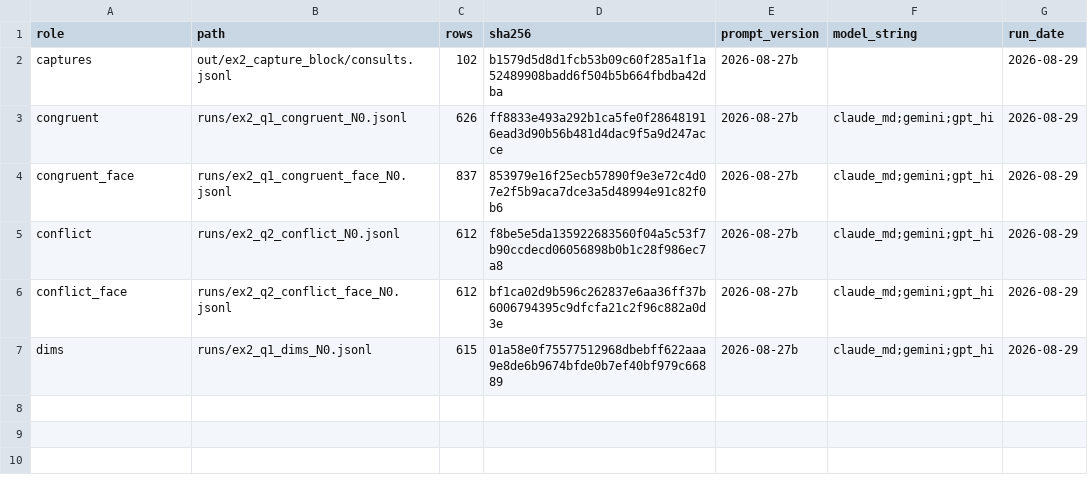
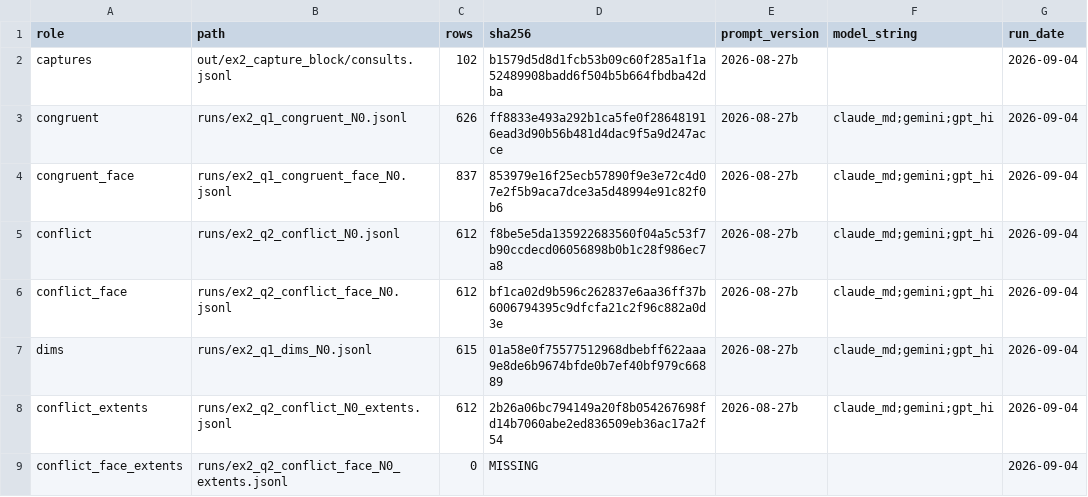
Before and after one commit to esarla01/MastersDissertation, a CSV file: fourarm/tables/ex2_q2/tab_ex2_q2_provenance.csv, drawn as a sheet.

Commit message:
new files with extents

```diff
--- a/fourarm/tables/ex2_q2/tab_ex2_q2_provenance.csv
+++ b/fourarm/tables/ex2_q2/tab_ex2_q2_provenance.csv
@@ -1,7 +1,9 @@
 role,path,rows,sha256,prompt_version,model_string,run_date
-captures,out/ex2_capture_block/consults.jsonl,102,b1579d5d8d1fcb53b09c60f285a1f1a52489908badd6f504b5b664fbdba42dba,2026-08-27b,,2026-08-29
-congruent,runs/ex2_q1_congruent_N0.jsonl,626,ff8833e493a292b1ca5fe0f286481916ead3d90b56b481d4dac9f5a9d247acce,2026-08-27b,claude_md;gemini;gpt_hi,2026-08-29
-congruent_face,runs/ex2_q1_congruent_face_N0.jsonl,837,853979e16f25ecb57890f9e3e72c4d07e2f5b9aca7dce3a5d48994e91c82f0b6,2026-08-27b,claude_md;gemini;gpt_hi,2026-08-29
-conflict,runs/ex2_q2_conflict_N0.jsonl,612,f8be5e5da135922683560f04a5c53f7b90ccdecd06056898b0b1c28f986ec7a8,2026-08-27b,claude_md;gemini;gpt_hi,2026-08-29
-conflict_face,runs/ex2_q2_conflict_face_N0.jsonl,612,bf1ca02d9b596c262837e6aa36ff37b6006794395c9dfcfa21c2f96c882a0d3e,2026-08-27b,claude_md;gemini;gpt_hi,2026-08-29
-dims,runs/ex2_q1_dims_N0.jsonl,615,01a58e0f75577512968dbebff622aaa9e8de6b9674bfde0b7ef40bf979c66889,2026-08-27b,claude_md;gemini;gpt_hi,2026-08-29
+captures,out/ex2_capture_block/consults.jsonl,102,b1579d5d8d1fcb53b09c60f285a1f1a52489908badd6f504b5b664fbdba42dba,2026-08-27b,,2026-09-04
+congruent,runs/ex2_q1_congruent_N0.jsonl,626,ff8833e493a292b1ca5fe0f286481916ead3d90b56b481d4dac9f5a9d247acce,2026-08-27b,claude_md;gemini;gpt_hi,2026-09-04
+congruent_face,runs/ex2_q1_congruent_face_N0.jsonl,837,853979e16f25ecb57890f9e3e72c4d07e2f5b9aca7dce3a5d48994e91c82f0b6,2026-08-27b,claude_md;gemini;gpt_hi,2026-09-04
+conflict,runs/ex2_q2_conflict_N0.jsonl,612,f8be5e5da135922683560f04a5c53f7b90ccdecd06056898b0b1c28f986ec7a8,2026-08-27b,claude_md;gemini;gpt_hi,2026-09-04
+conflict_face,runs/ex2_q2_conflict_face_N0.jsonl,612,bf1ca02d9b596c262837e6aa36ff37b6006794395c9dfcfa21c2f96c882a0d3e,2026-08-27b,claude_md;gemini;gpt_hi,2026-09-04
+dims,runs/ex2_q1_dims_N0.jsonl,615,01a58e0f75577512968dbebff622aaa9e8de6b9674bfde0b7ef40bf979c66889,2026-08-27b,claude_md;gemini;gpt_hi,2026-09-04
+conflict_extents,runs/ex2_q2_conflict_N0_extents.jsonl,612,2b26a06bc794149a20f8b054267698fd14b7060abe2ed836509eb36ac17a2f54,2026-08-27b,claude_md;gemini;gpt_hi,2026-09-04
+conflict_face_extents,runs/ex2_q2_conflict_face_N0_extents.jsonl,0,MISSING,,,2026-09-04
```
Also changed, not shown: 14 other files.
